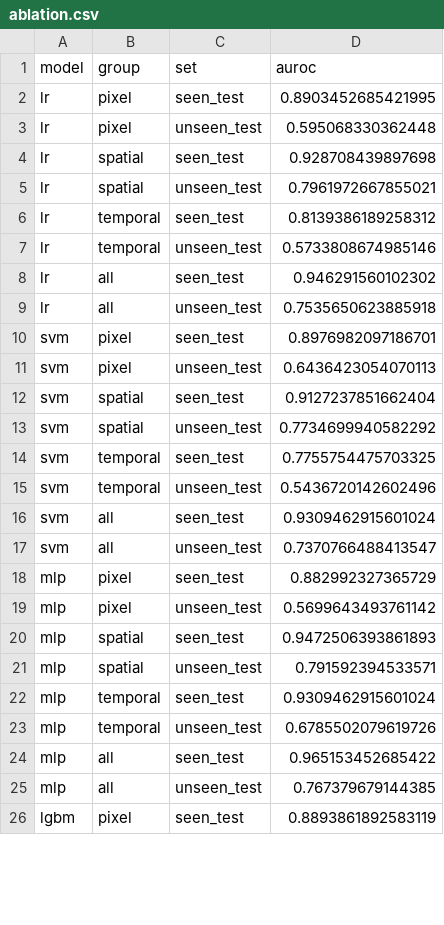
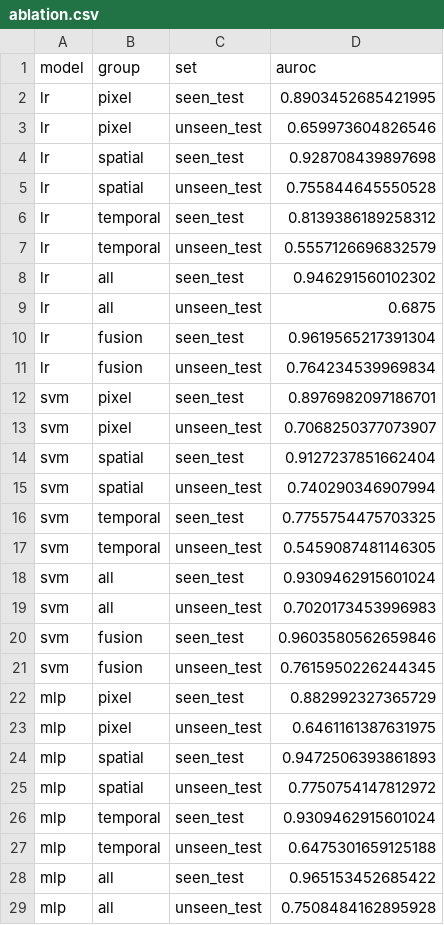
Before and after one commit to Astitva-Garg/Detection-of-AI-Generated-Video-via-Frequency-Domain, a CSV file: results_crop/ablation.csv, drawn as a sheet; only a part is shown; the shorter side is filled out with more unchanged rows; the diff covers the shown part only.

```diff
--- a/results_crop/ablation.csv
+++ b/results_crop/ablation.csv
@@ -2,24 +2,28 @@ model,group,set,auroc
 lr,pixel,seen_test,0.8903452685421995
-lr,pixel,unseen_test,0.595068330362448
+lr,pixel,unseen_test,0.659973604826546
 lr,spatial,seen_test,0.928708439897698
-lr,spatial,unseen_test,0.7961972667855021
+lr,spatial,unseen_test,0.755844645550528
 lr,temporal,seen_test,0.8139386189258312
-lr,temporal,unseen_test,0.5733808674985146
+lr,temporal,unseen_test,0.5557126696832579
 lr,all,seen_test,0.946291560102302
-lr,all,unseen_test,0.7535650623885918
+lr,all,unseen_test,0.6875
+lr,fusion,seen_test,0.9619565217391304
+lr,fusion,unseen_test,0.764234539969834
 svm,pixel,seen_test,0.8976982097186701
-svm,pixel,unseen_test,0.6436423054070113
+svm,pixel,unseen_test,0.7068250377073907
 svm,spatial,seen_test,0.9127237851662404
-svm,spatial,unseen_test,0.7734699940582292
+svm,spatial,unseen_test,0.740290346907994
 svm,temporal,seen_test,0.7755754475703325
-svm,temporal,unseen_test,0.5436720142602496
+svm,temporal,unseen_test,0.5459087481146305
 svm,all,seen_test,0.9309462915601024
-svm,all,unseen_test,0.7370766488413547
+svm,all,unseen_test,0.7020173453996983
+svm,fusion,seen_test,0.9603580562659846
+svm,fusion,unseen_test,0.7615950226244345
 mlp,pixel,seen_test,0.882992327365729
-mlp,pixel,unseen_test,0.5699643493761142
+mlp,pixel,unseen_test,0.6461161387631975
 mlp,spatial,seen_test,0.9472506393861893
-mlp,spatial,unseen_test,0.791592394533571
+mlp,spatial,unseen_test,0.7750754147812972
 mlp,temporal,seen_test,0.9309462915601024
-mlp,temporal,unseen_test,0.6785502079619726
+mlp,temporal,unseen_test,0.6475301659125188
 mlp,all,seen_test,0.965153452685422
-mlp,all,unseen_test,0.767379679144385
+mlp,all,unseen_test,0.7508484162895928
```
Also changed, not shown: 4 added rows and 4 edited cells elsewhere in this file, results_crop/cv_folds.csv, results_crop/cv_summary.csv, 40 other files.
